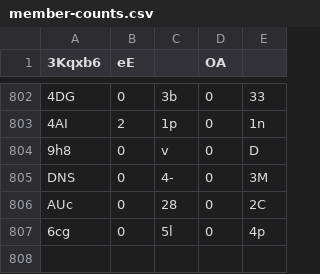
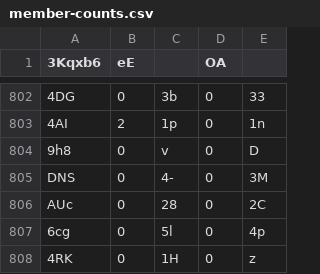
Before and after one commit to Naritulum/tracker, a CSV file: data/member-counts.csv, drawn as a sheet; only a part is shown, gaps mark what is left out.

```diff
--- a/data/member-counts.csv
+++ b/data/member-counts.csv
@@ -807 +807,2 @@ AUc,0,28,0,2C
 6cg,0,5l,0,4p
+4RK,0,1H,0,z
```
